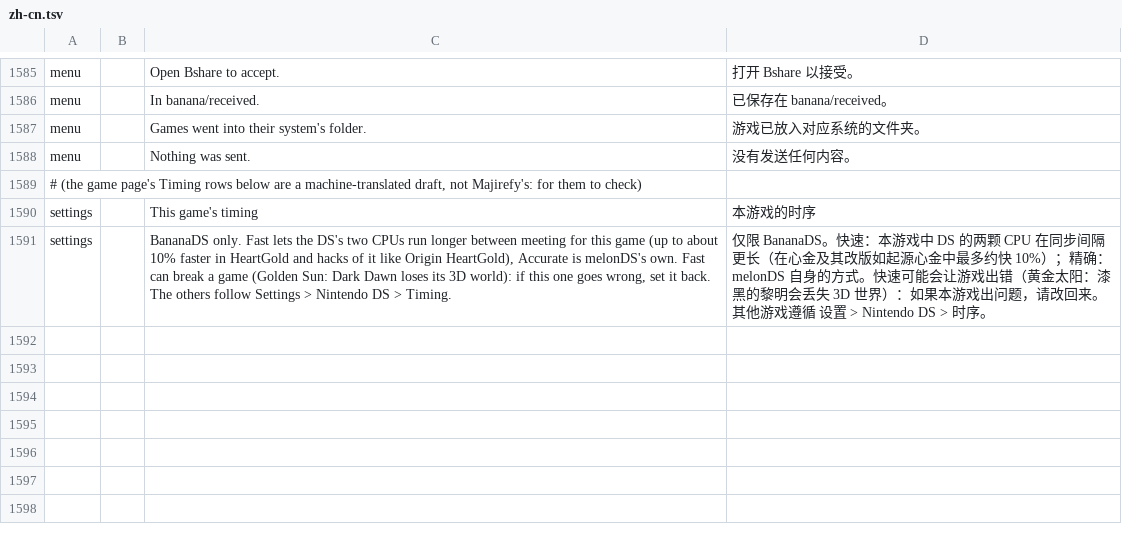
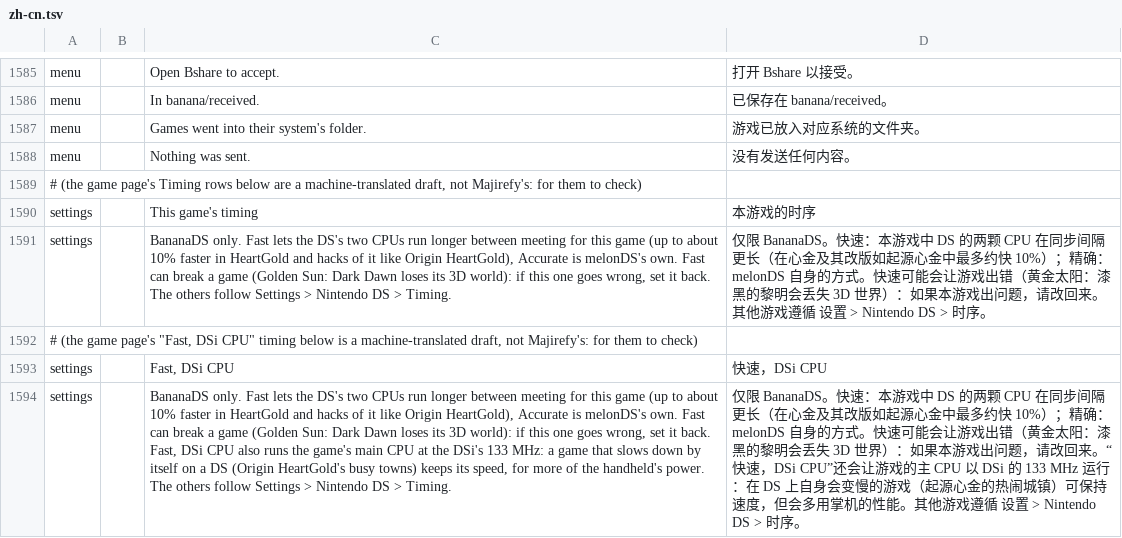
Before and after one commit to JorreFog/BananaLinux, a TSV file: ui/assets/lang/zh-cn.tsv, drawn as a sheet; only a part is shown, gaps mark what is left out; the diff names each change by its address in the sheet, - before the commit and + after, or states it on an @@ line.

```diff
--- a/ui/assets/lang/zh-cn.tsv
+++ b/ui/assets/lang/zh-cn.tsv
+row 1592: # (the game page's "Fast, DSi CPU" timing below is a machine-translated draft, not Majirefy's: for them to check)
+row 1593: settings |  | Fast, DSi CPU | 快速，DSi CPU
+row 1594: settings |  | BananaDS only. Fast lets the DS's two CPUs run longer between meeting for this game (up to about 10% faster in HeartGold and hacks of it like Origin HeartGold), Accurate is melonDS's own. Fast can break a game (Golden Sun: Dark Dawn loses its 3D world): if this one goes wrong, set it back. Fast, DSi CPU also runs the game's main CPU at the DSi's 133 MHz: a game that slows down by itself on a DS (Origin HeartGold's busy towns) keeps its speed, for more of the handheld's power. The others follow Settings > Nintendo DS > Timing. | 仅限 BananaDS。快速：本游戏中 DS 的两颗 CPU 在同步间隔更长（在心金及其改版如起源心金中最多约快 10%）；精确：melonDS 自身的方式。快速可能会让游戏出错（黄金太阳：漆黑的黎明会丢失 3D 世界）：如果本游戏出问题，请改回来。“快速，DSi CPU”还会让游戏的主 CPU 以 DSi 的 133 MHz 运行：在 DS 上自身会变慢的游戏（起源心金的热闹城镇）可保持速度，但会多用掌机的性能。其他游戏遵循 设置 > Nintendo DS > 时序。
```
Also changed, not shown: 2 other files.
